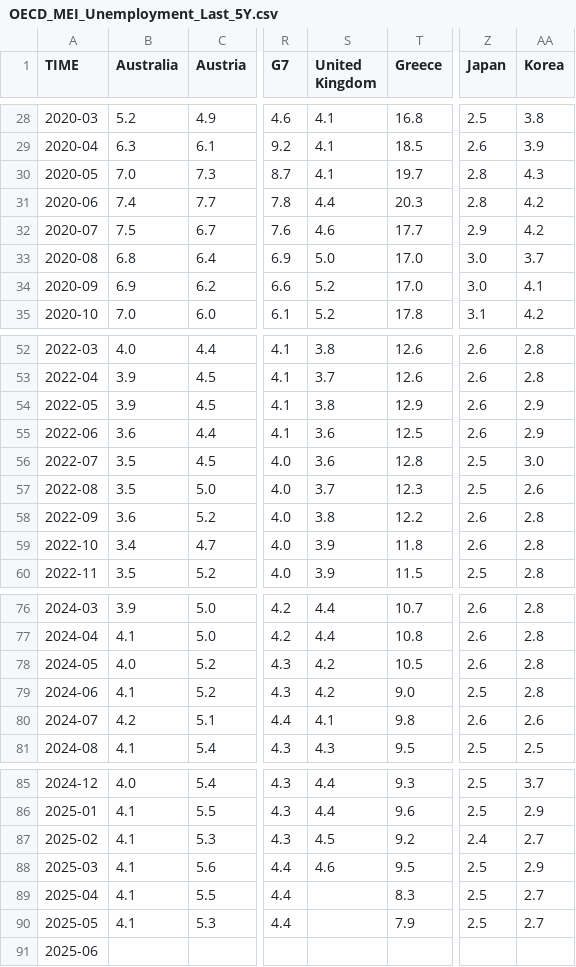
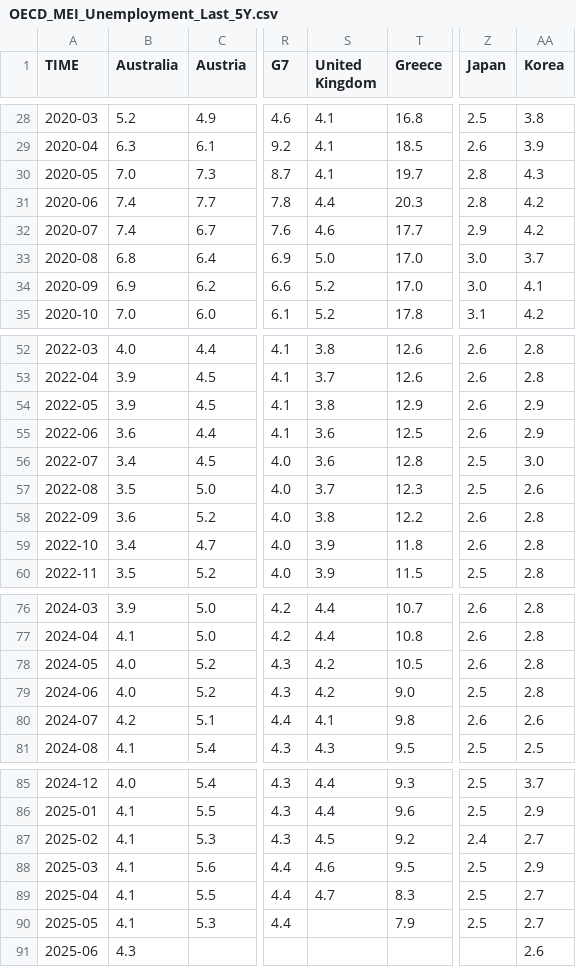
Before and after one commit to Qery-Data/Unemployment-OECD, a CSV file: data/OECD_MEI_Unemployment_Last_5Y.csv, drawn as a sheet; only a part is shown, gaps mark what is left out; the diff names each change by its address in the sheet, - before the commit and + after, or states it on an @@ line.

```diff
--- a/data/OECD_MEI_Unemployment_Last_5Y.csv
+++ b/data/OECD_MEI_Unemployment_Last_5Y.csv
-B32 (Australia): 7.5
+B32 (Australia): 7.4
-B56 (Australia): 3.5
+B56 (Australia): 3.4
-B79 (Australia): 4.1
+B79 (Australia): 4.0
-S89 (United Kingdom): (empty)
+S89 (United Kingdom): 4.7
-B91 (Australia): (empty)
+B91 (Australia): 4.3
-AA91 (Korea): (empty)
+AA91 (Korea): 2.6
```
Also changed, not shown: data/OECD_MEI_Unemployment_Last_12M.csv, data/OECD_MEI_Unemployment_Lastest_Value.csv.
